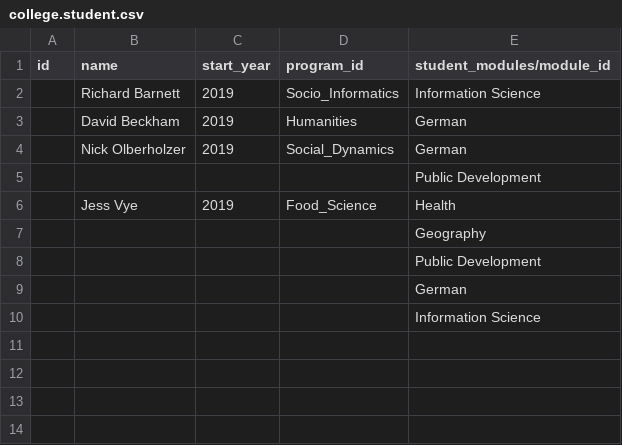
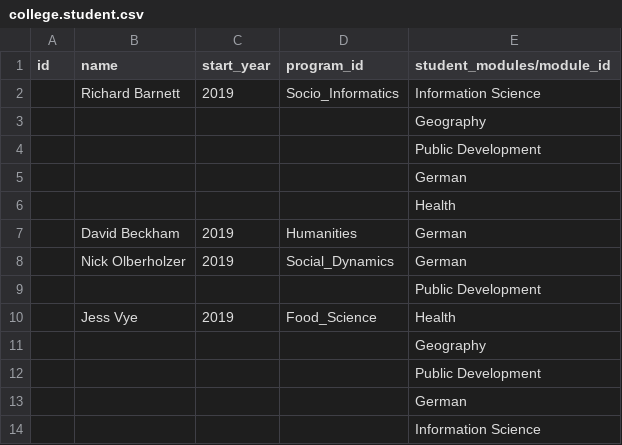
Before and after one commit to 8ennie/Odoo_Winlands_College, a CSV file: winelands_college_base_module/data/college.student.csv, drawn as a sheet; the diff names each change by its address in the sheet, - before the commit and + after, or states it on an @@ line.

```diff
--- a/winelands_college_base_module/data/college.student.csv
+++ b/winelands_college_base_module/data/college.student.csv
+row 3:  |  |  |  | Geography
+row 4:  |  |  |  | Public Development
+row 5:  |  |  |  | German
+row 6:  |  |  |  | Health
```
Also changed, not shown: winelands_college_base_module/data/college.staff.academic.csv, 3 other files.
